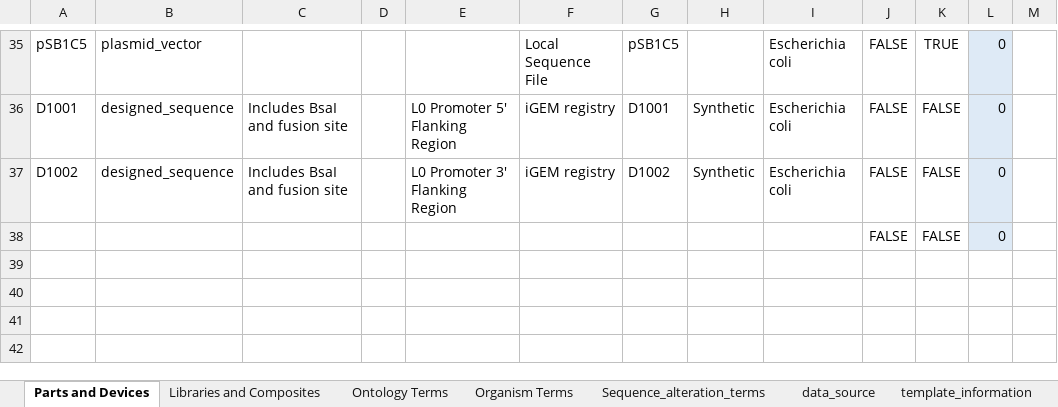
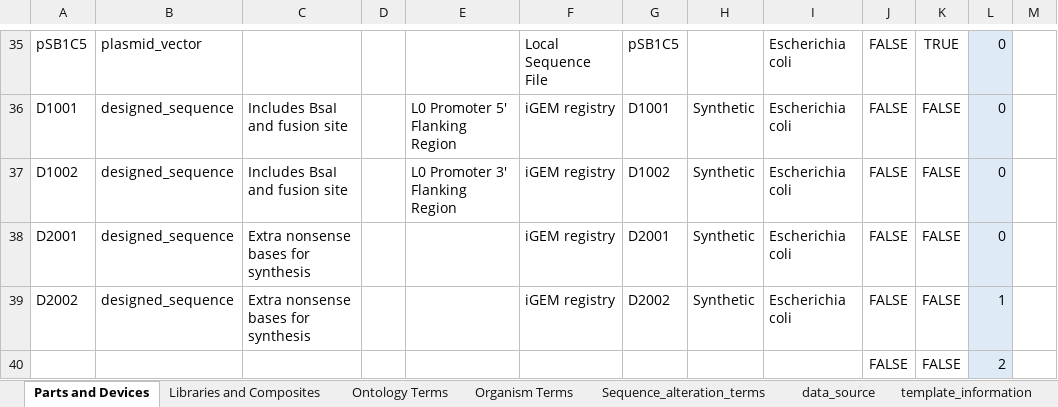
Before and after one commit to iGEM-Engineering/iGEM-distribution, an Excel workbook: Anderson Promoters/Anderson Promoters.xlsx, sheet Parts and Devices, drawn as a sheet; only a part is shown, gaps mark what is left out; values as stored, in another font and other column widths than the file's, no borders; table styles not drawn; addresses are those after the commit; the diff names each change by its address in the sheet, - before the commit and + after, or states it on an @@ line.

Commit message:
test for adding flanking sequences for extra bases

```diff
--- a/Anderson Promoters/Anderson Promoters.xlsx (sheet Parts and Devices)
+++ b/Anderson Promoters/Anderson Promoters.xlsx (sheet Parts and Devices)
+row 38: D2001 | designed_sequence | Extra nonsense bases for synthesis |  |  | iGEM registry | D2001 | Synthetic | Escherichia coli | FALSE | FALSE | 0
+row 39: D2002 | designed_sequence | Extra nonsense bases for synthesis |  |  | iGEM registry | D2002 | Synthetic | Escherichia coli | FALSE | FALSE | 1
-L40: 0
+L40: 2
```
Also changed, not shown: sheet Libraries and Composites.
